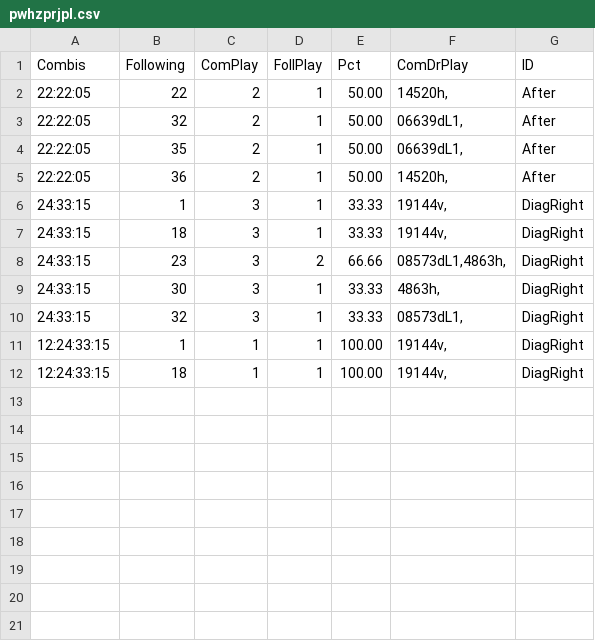
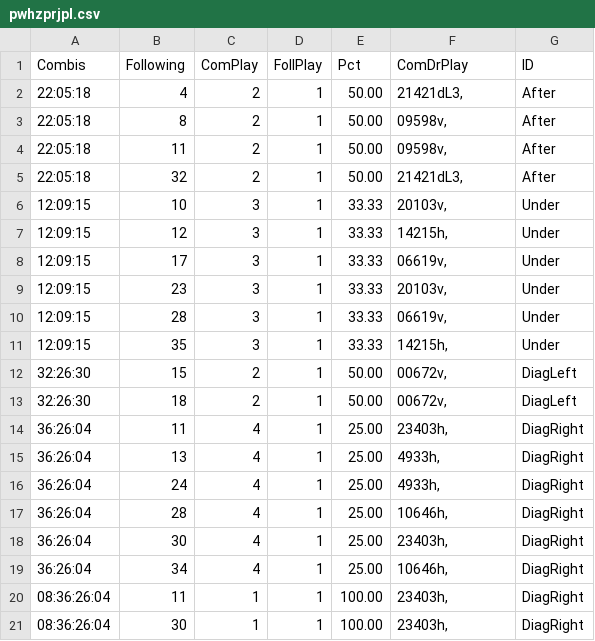
Before and after one commit to csnlcbtt/wix, a CSV file: csv/pwhzprjpl.csv, drawn as a sheet.

```diff
--- a/csv/pwhzprjpl.csv
+++ b/csv/pwhzprjpl.csv
@@ -1,12 +1,21 @@
 "Combis","Following","ComPlay","FollPlay","Pct","ComDrPlay","ID"
-"22:22:05",22,2,1,50.00,"14520h,","After"
-"22:22:05",32,2,1,50.00,"06639dL1,","After"
-"22:22:05",35,2,1,50.00,"06639dL1,","After"
-"22:22:05",36,2,1,50.00,"14520h,","After"
-"24:33:15",1,3,1,33.33,"19144v,","DiagRight"
-"24:33:15",18,3,1,33.33,"19144v,","DiagRight"
-"24:33:15",23,3,2,66.66,"08573dL1,4863h,","DiagRight"
-"24:33:15",30,3,1,33.33,"4863h,","DiagRight"
-"24:33:15",32,3,1,33.33,"08573dL1,","DiagRight"
-"12:24:33:15",1,1,1,100.00,"19144v,","DiagRight"
-"12:24:33:15",18,1,1,100.00,"19144v,","DiagRight"
+"22:05:18",4,2,1,50.00,"21421dL3,","After"
+"22:05:18",8,2,1,50.00,"09598v,","After"
+"22:05:18",11,2,1,50.00,"09598v,","After"
+"22:05:18",32,2,1,50.00,"21421dL3,","After"
+"12:09:15",10,3,1,33.33,"20103v,","Under"
+"12:09:15",12,3,1,33.33,"14215h,","Under"
+"12:09:15",17,3,1,33.33,"06619v,","Under"
+"12:09:15",23,3,1,33.33,"20103v,","Under"
+"12:09:15",28,3,1,33.33,"06619v,","Under"
+"12:09:15",35,3,1,33.33,"14215h,","Under"
+"32:26:30",15,2,1,50.00,"00672v,","DiagLeft"
+"32:26:30",18,2,1,50.00,"00672v,","DiagLeft"
+"36:26:04",11,4,1,25.00,"23403h,","DiagRight"
+"36:26:04",13,4,1,25.00,"4933h,","DiagRight"
+"36:26:04",24,4,1,25.00,"4933h,","DiagRight"
+"36:26:04",28,4,1,25.00,"10646h,","DiagRight"
+"36:26:04",30,4,1,25.00,"23403h,","DiagRight"
+"36:26:04",34,4,1,25.00,"10646h,","DiagRight"
+"08:36:26:04",11,1,1,100.00,"23403h,","DiagRight"
+"08:36:26:04",30,1,1,100.00,"23403h,","DiagRight"
```
Also changed, not shown: csv/p2hznhist.csv, csv/p2wkass.csv, 53 other files.
